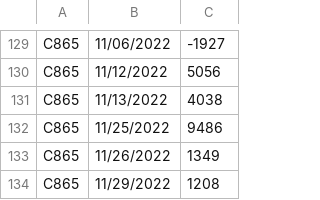
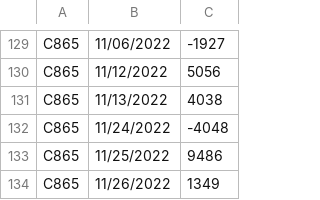
Before and after one commit to MukuFlash03/BalanceCalculator, a CSV file: data/input4.csv, drawn as a sheet; only a part is shown, gaps mark what is left out; the shorter side is filled out with more unchanged rows.

Commit message:
Fixing logic to combine single day transactions in a list.

```diff
--- a/data/input4.csv
+++ b/data/input4.csv
@@ -131,2 +131,3 @@ C865,11/12/2022,5056
 C865,11/13/2022,4038
+C865,11/24/2022,-4048
 C865,11/25/2022,9486
```
Also changed, not shown: data/input2.csv, 13 other files.
